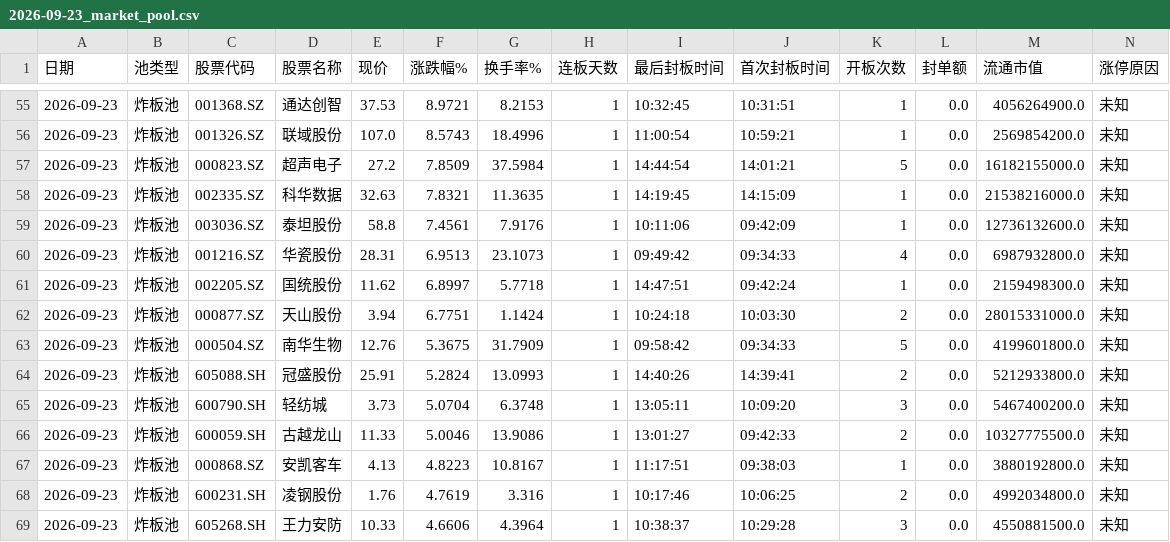
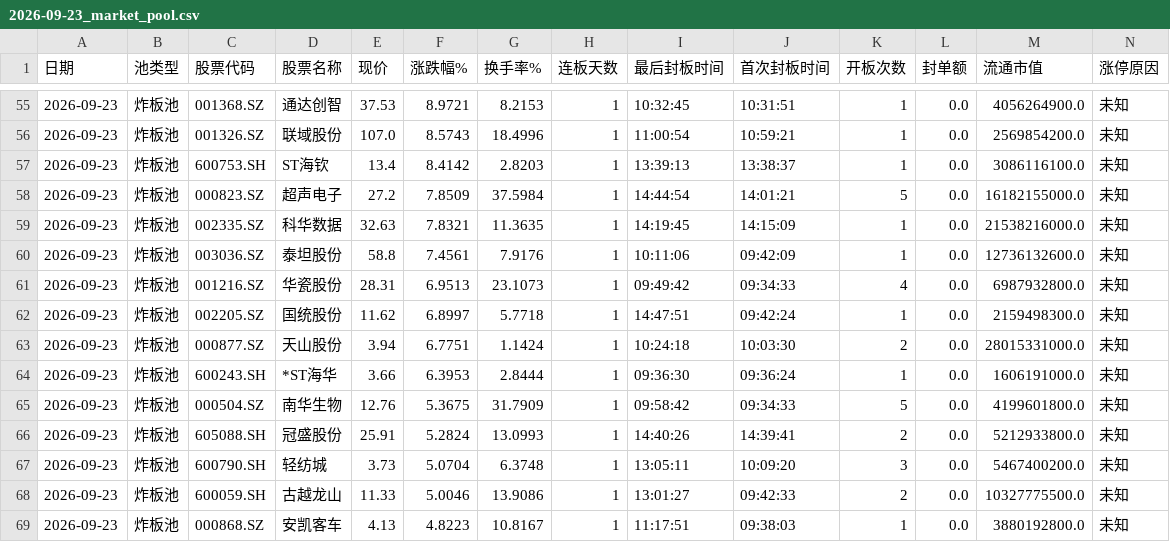
Before and after one commit to z562261070/Cailianpress-Feishu-Bot, a CSV file: output/date/2026-09-23_market_pool.csv, drawn as a sheet; only a part is shown, gaps mark what is left out; the shorter side is filled out with more unchanged rows.

```diff
--- a/output/date/2026-09-23_market_pool.csv
+++ b/output/date/2026-09-23_market_pool.csv
@@ -56,2 +56,3 @@
 2026-09-23,炸板池,001326.SZ,联域股份,107.0,8.5743,18.4996,1,11:00:54,10:59:21,1,0.0,2569854200.0,未知
+2026-09-23,炸板池,600753.SH,ST海钦,13.4,8.4142,2.8203,1,13:39:13,13:38:37,1,0.0,3086116100.0,未知
 2026-09-23,炸板池,000823.SZ,超声电子,27.2,7.8509,37.5984,1,14:44:54,14:01:21,5,0.0,16182155000.0,未知
@@ -62,2 +63,3 @@
 2026-09-23,炸板池,000877.SZ,天山股份,3.94,6.7751,1.1424,1,10:24:18,10:03:30,2,0.0,28015331000.0,未知
+2026-09-23,炸板池,600243.SH,*ST海华,3.66,6.3953,2.8444,1,09:36:30,09:36:24,1,0.0,1606191000.0,未知
 2026-09-23,炸板池,000504.SZ,南华生物,12.76,5.3675,31.7909,1,09:58:42,09:34:33,5,0.0,4199601800.0,未知
```
Also changed, not shown: output/date/5day/recent_5days_market_pool.csv, 7 other files.
